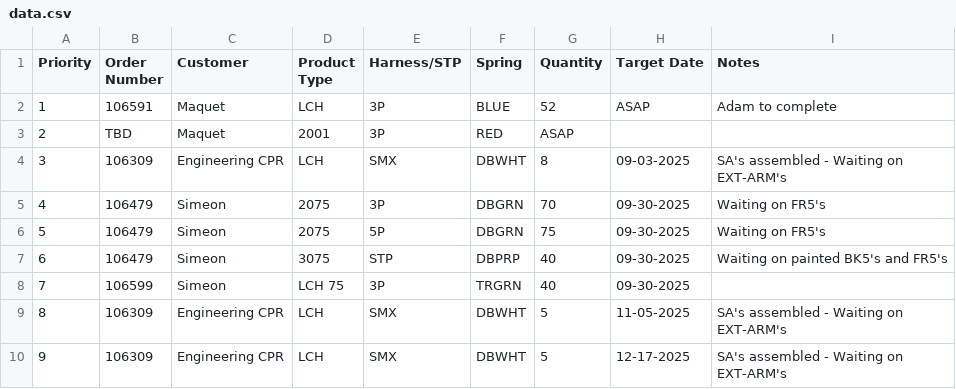
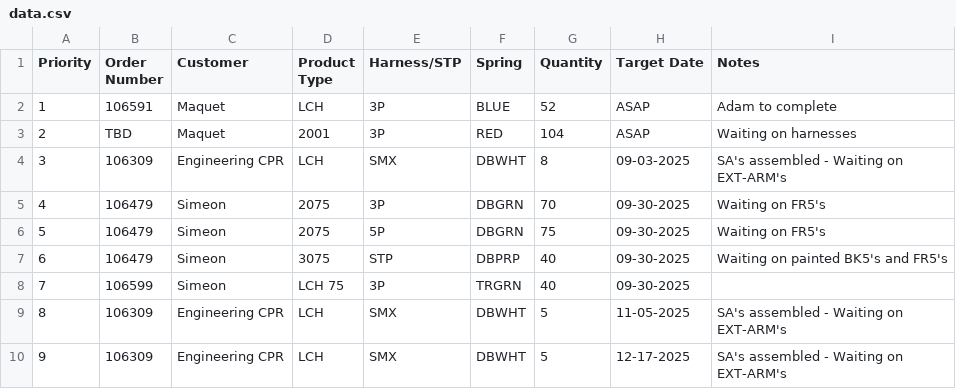
Before and after one commit to patrickaguilera/production-display, a CSV file: data/data.csv, drawn as a sheet.

Commit message:
Update data.csv

```diff
--- a/data/data.csv
+++ b/data/data.csv
@@ -2,3 +2,3 @@ Priority, Order Number, Customer, Product Type, Harness/STP, Spring, Quantity, T
 1, 106591, Maquet, LCH, 3P, BLUE, 52, ASAP, Adam to complete
-2, TBD, Maquet, 2001, 3P, RED, ASAP,
+2, TBD, Maquet, 2001, 3P, RED, 104, ASAP, Waiting on harnesses
 3, 106309, Engineering CPR, LCH, SMX, DBWHT, 8, 09-03-2025, SA's assembled - Waiting on EXT-ARM's
```
